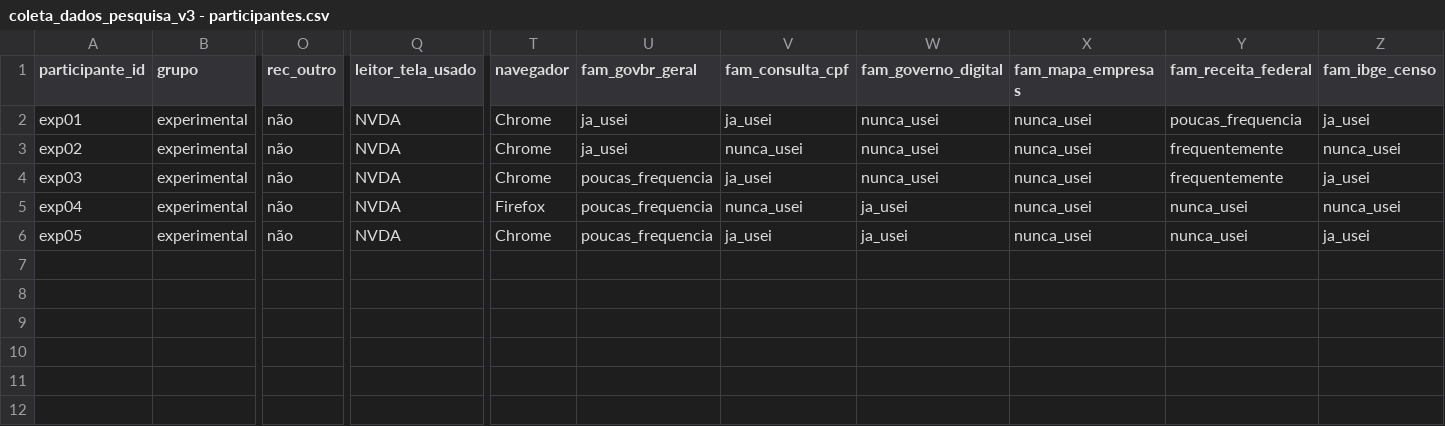
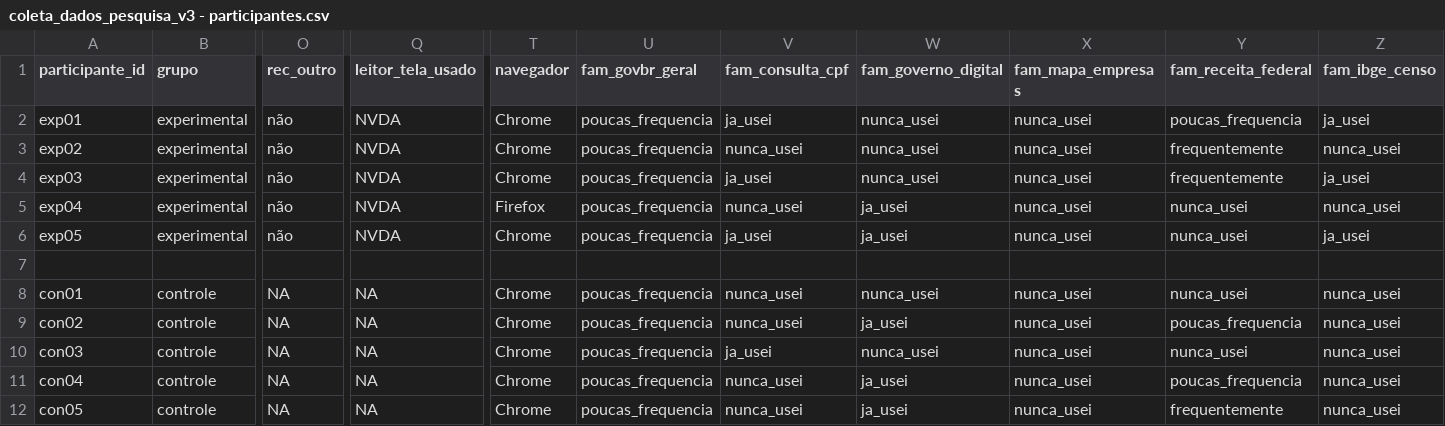
Before and after one commit to VitorLS0/TCC-session-analysis, a CSV file: coleta_dados_pesquisa_v3 - participantes.csv, drawn as a sheet; only a part is shown, gaps mark what is left out; rows hold the shown columns only; the diff names each change by its address in the sheet, - before the commit and + after, or states it on an @@ line.

```diff
--- a/coleta_dados_pesquisa_v3 - participantes.csv
+++ b/coleta_dados_pesquisa_v3 - participantes.csv
-U2:U3 (fam_govbr_geral): ja_usei
+U2:U3 (fam_govbr_geral): poucas_frequencia
+row 7: (empty)
+row 8: con01 | controle | NA | NA | Chrome | poucas_frequencia | nunca_usei | nunca_usei | nunca_usei | nunca_usei | nunca_usei
+row 9: con02 | controle | NA | NA | Chrome | poucas_frequencia | nunca_usei | ja_usei | nunca_usei | poucas_frequencia | nunca_usei
+row 10: con03 | controle | NA | NA | Chrome | poucas_frequencia | ja_usei | nunca_usei | nunca_usei | nunca_usei | nunca_usei
+row 11: con04 | controle | NA | NA | Chrome | poucas_frequencia | nunca_usei | ja_usei | nunca_usei | poucas_frequencia | nunca_usei
+row 12: con05 | controle | NA | NA | Chrome | poucas_frequencia | nunca_usei | ja_usei | nunca_usei | frequentemente | nunca_usei
```
Also changed, not shown: coleta_dados_pesquisa_v3 - asq_nasatlx.csv, coleta_dados_pesquisa_v3 - tarefas_execucao.csv, 19 other files.
